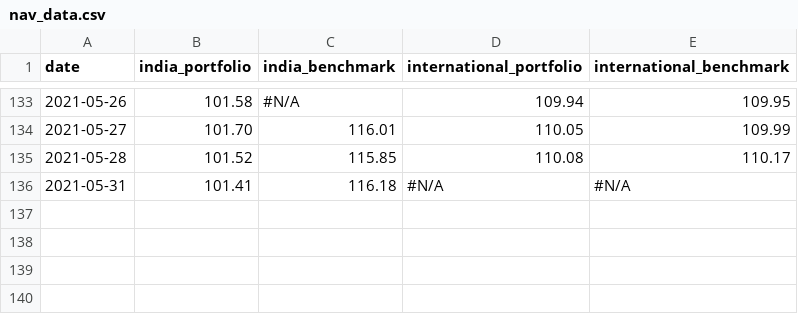
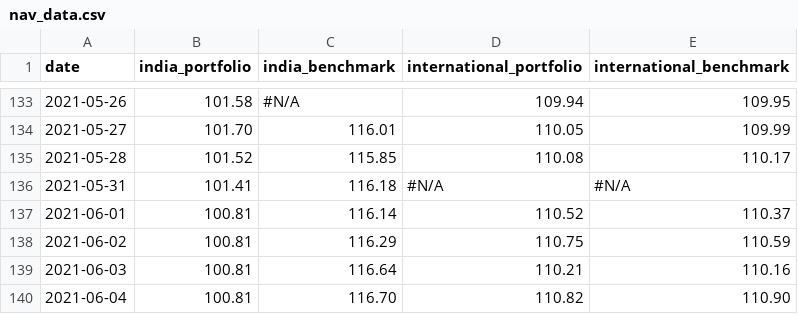
Before and after one commit to rammybt/trading_journal, a CSV file: nav_data.csv, drawn as a sheet; only a part is shown, gaps mark what is left out; the diff names each change by its address in the sheet, - before the commit and + after, or states it on an @@ line.

Commit message:
Update nav_data.csv

```diff
--- a/nav_data.csv
+++ b/nav_data.csv
+row 137: 2021-06-01 | 100.81 | 116.14 | 110.52 | 110.37
+row 138: 2021-06-02 | 100.81 | 116.29 | 110.75 | 110.59
+row 139: 2021-06-03 | 100.81 | 116.64 | 110.21 | 110.16
+row 140: 2021-06-04 | 100.81 | 116.70 | 110.82 | 110.90
```
